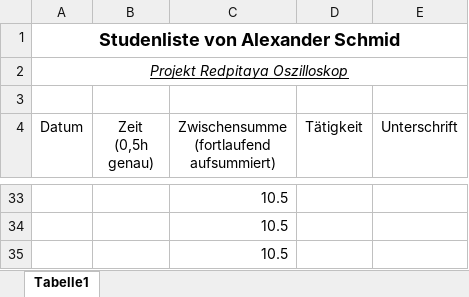
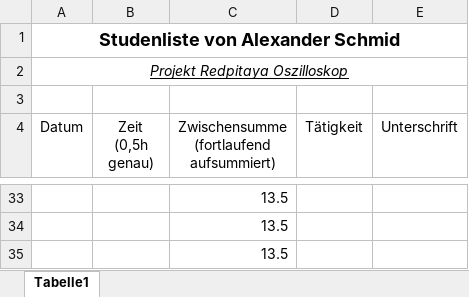
Before and after one commit to cSharpler2946/HSP-RPOSC-Redpitaya-Oszilloskop, an Excel workbook: stundenlisten/Stundenliste-AlexanderSchmid.xlsx, sheet Tabelle1, drawn as a sheet; only a part is shown, gaps mark what is left out; values as stored, in another font and other column widths than the file's, no borders; the diff covers the shown part only; the diff names each change by its address in the sheet, - before the commit and + after, or states it on an @@ line.

```diff
--- a/stundenlisten/Stundenliste-AlexanderSchmid.xlsx (sheet Tabelle1)
+++ b/stundenlisten/Stundenliste-AlexanderSchmid.xlsx (sheet Tabelle1)
-C33:C35: 10.5
+C33:C35: 13.5
```
Also changed, not shown: 1 added row, 1 removed row and 23 edited cells elsewhere in this sheet.
